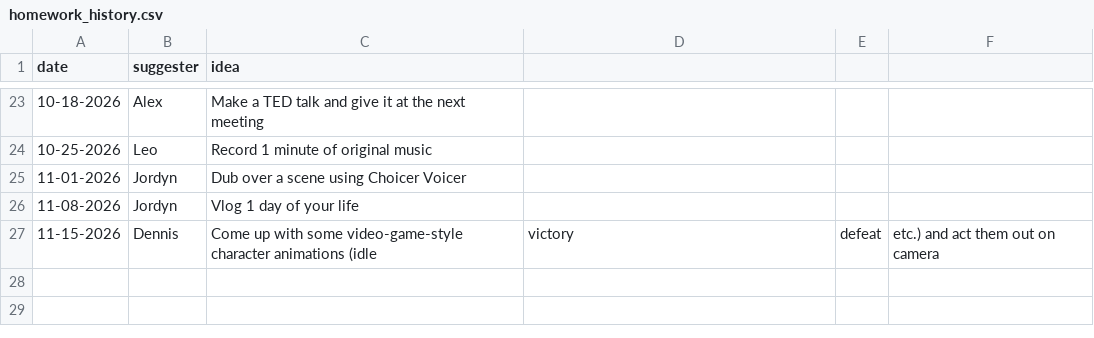
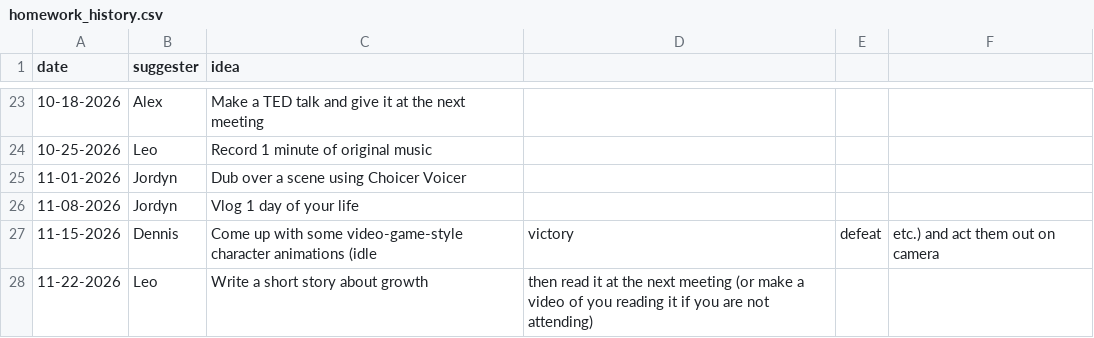
Before and after one commit to alexpasieka/blava-club, a CSV file: public/homework-decider/homework_history.csv, drawn as a sheet; only a part is shown, gaps mark what is left out.

Commit message:
Add homework

```diff
--- a/public/homework-decider/homework_history.csv
+++ b/public/homework-decider/homework_history.csv
@@ -27 +27,2 @@ date,suggester,idea
 11-15-2026,Dennis,Come up with some video-game-style character animations (idle, victory, defeat, etc.) and act them out on camera
+11-22-2026,Leo,Write a short story about growth, then read it at the next meeting (or make a video of you reading it if you are not attending)
```
